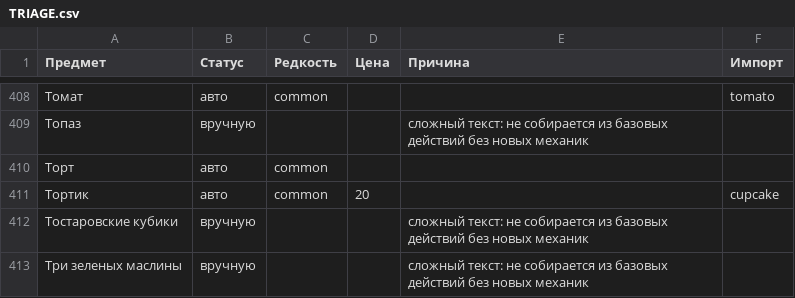
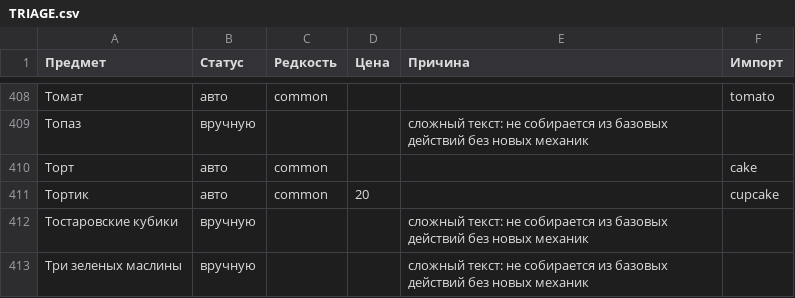
Before and after one commit to Daniilwf/ivent, a CSV file: content/imports/old-items/TRIAGE.csv, drawn as a sheet; only a part is shown, gaps mark what is left out; the diff covers the shown part only; the diff names each change by its address in the sheet, - before the commit and + after, or states it on an @@ line.

```diff
--- a/content/imports/old-items/TRIAGE.csv
+++ b/content/imports/old-items/TRIAGE.csv
-F410 (Импорт): (empty)
+F410 (Импорт): cake
```
Also changed, not shown: 5 edited cells elsewhere in this file, 19 other files.
